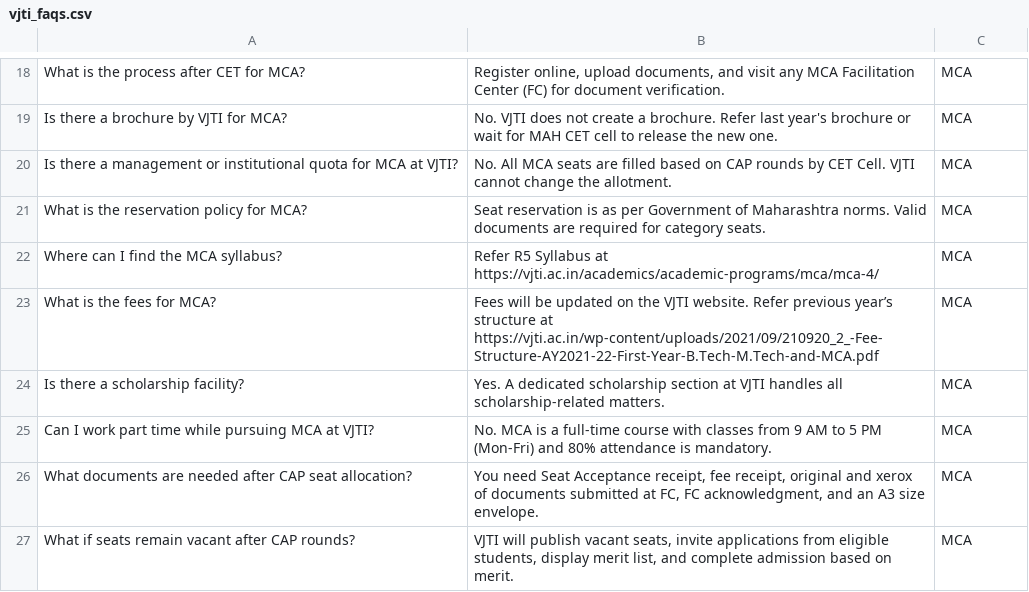
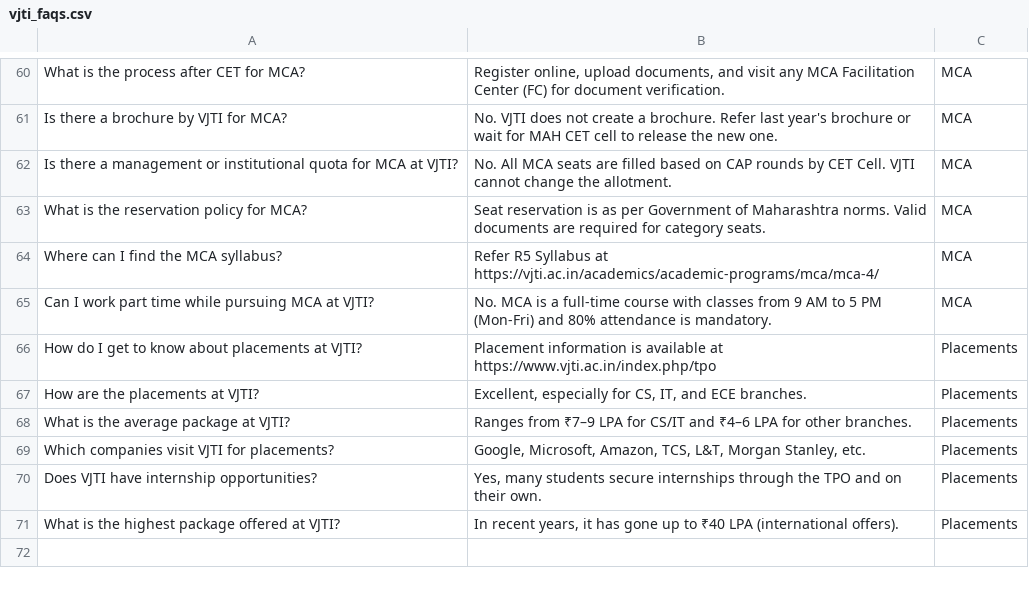
Before and after one commit to BhavanaBurambe/vjti-chatbot, a CSV file: vjti_faqs.csv, drawn as a sheet; only a part is shown, gaps mark what is left out; the diff covers the shown part only.

Commit message:
Add files via upload

```diff
--- a/vjti_faqs.csv
+++ b/vjti_faqs.csv
@@ -22,6 +64,8 @@ What is the reservation policy for MCA?,Seat reservation is as per Government of
 Where can I find the MCA syllabus?,Refer R5 Syllabus at https://vjti.ac.in/academics/academic-programs/mca/mca-4/,MCA
-What is the fees for MCA?,Fees will be updated on the VJTI website. Refer previous year’s structure at https://vjti.ac.in/wp-content/uploads/2021/09/210920_2_-Fee-Structure-AY2021-22-First-Year-B.Tech-M.Tech-and-MCA.pdf,MCA
-Is there a scholarship facility?,Yes. A dedicated scholarship section at VJTI handles all scholarship-related matters.,MCA
 Can I work part time while pursuing MCA at VJTI?,No. MCA is a full-time course with classes from 9 AM to 5 PM (Mon-Fri) and 80% attendance is mandatory.,MCA
-What documents are needed after CAP seat allocation?,"You need Seat Acceptance receipt, fee receipt, original and xerox of documents submitted at FC, FC acknowledgment, and an A3 size envelope.",MCA
-What if seats remain vacant after CAP rounds?,"VJTI will publish vacant seats, invite applications from eligible students, display merit list, and complete admission based on merit.",MCA
+How do I get to know about placements at VJTI?,Placement information is available at https://www.vjti.ac.in/index.php/tpo,Placements
+How are the placements at VJTI?,"Excellent, especially for CS, IT, and ECE branches.",Placements
+What is the average package at VJTI?,Ranges from ₹7–9 LPA for CS/IT and ₹4–6 LPA for other branches.,Placements
+Which companies visit VJTI for placements?,"Google, Microsoft, Amazon, TCS, L&T, Morgan Stanley, etc.",Placements
+Does VJTI have internship opportunities?,"Yes, many students secure internships through the TPO and on their own.",Placements
+What is the highest package offered at VJTI?,"In recent years, it has gone up to ₹40 LPA (international offers).",Placements
```
Also changed, not shown: 47 added rows, 5 removed rows and 9 edited cells elsewhere in this file.
